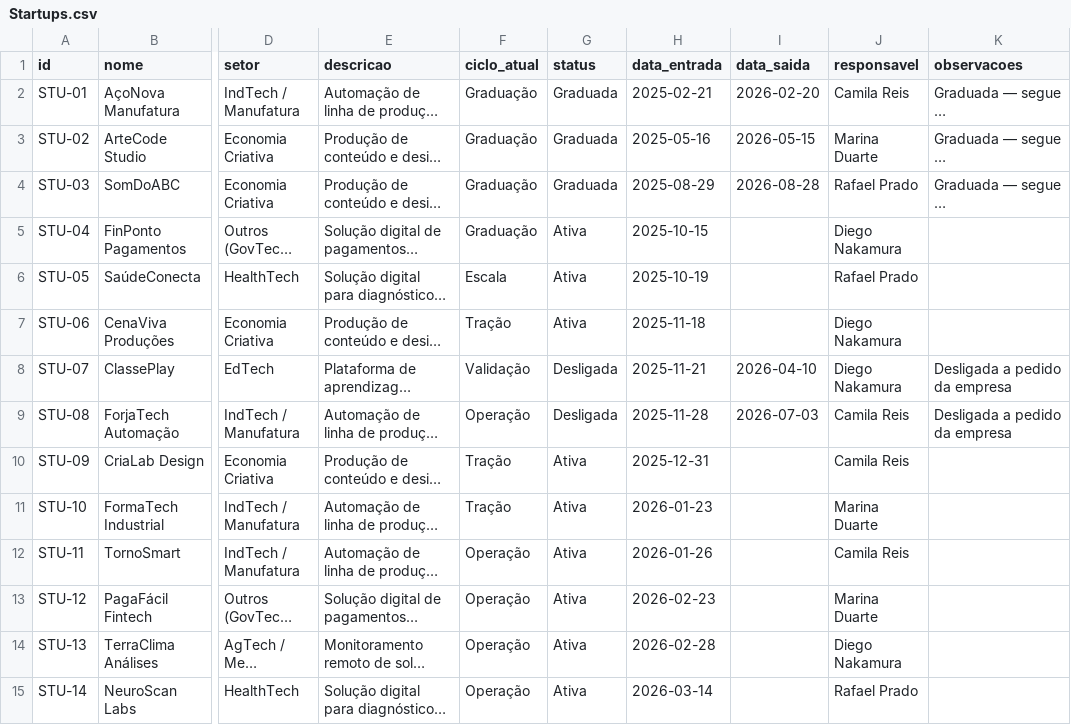
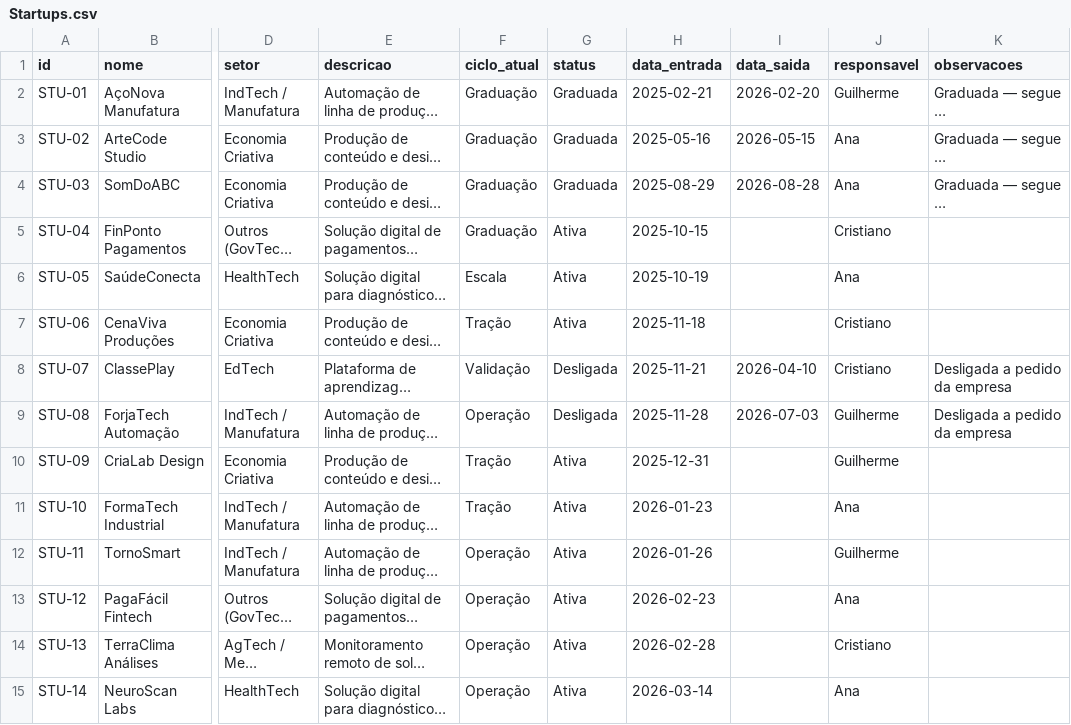
Before and after one commit to gui-brandao/mockup-indicadores, a CSV file: docs/planilha-incubadora/Startups.csv, drawn as a sheet; only a part is shown, gaps mark what is left out; long unchanged cells end in …; the diff covers the shown part only; the diff names each change by its address in the sheet, - before the commit and + after, or states it on an @@ line.

```diff
--- a/docs/planilha-incubadora/Startups.csv
+++ b/docs/planilha-incubadora/Startups.csv
-J2 (responsavel): Camila Reis
+J2 (responsavel): Guilherme
-J3 (responsavel): Marina Duarte
+J3 (responsavel): Ana
-J4 (responsavel): Rafael Prado
+J4 (responsavel): Ana
-J5 (responsavel): Diego Nakamura
+J5 (responsavel): Cristiano
-J6 (responsavel): Rafael Prado
+J6 (responsavel): Ana
-J7:J8 (responsavel): Diego Nakamura
+J7:J8 (responsavel): Cristiano
-J9:J10 (responsavel): Camila Reis
+J9:J10 (responsavel): Guilherme
-J11 (responsavel): Marina Duarte
+J11 (responsavel): Ana
-J12 (responsavel): Camila Reis
+J12 (responsavel): Guilherme
-J13 (responsavel): Marina Duarte
+J13 (responsavel): Ana
-J14 (responsavel): Diego Nakamura
+J14 (responsavel): Cristiano
-J15 (responsavel): Rafael Prado
+J15 (responsavel): Ana
```
Also changed, not shown: 25 edited cells elsewhere in this file, docs/planilha-incubadora/AulasColetivas.csv, docs/planilha-incubadora/Diagnosticos.csv, 5 other files.
